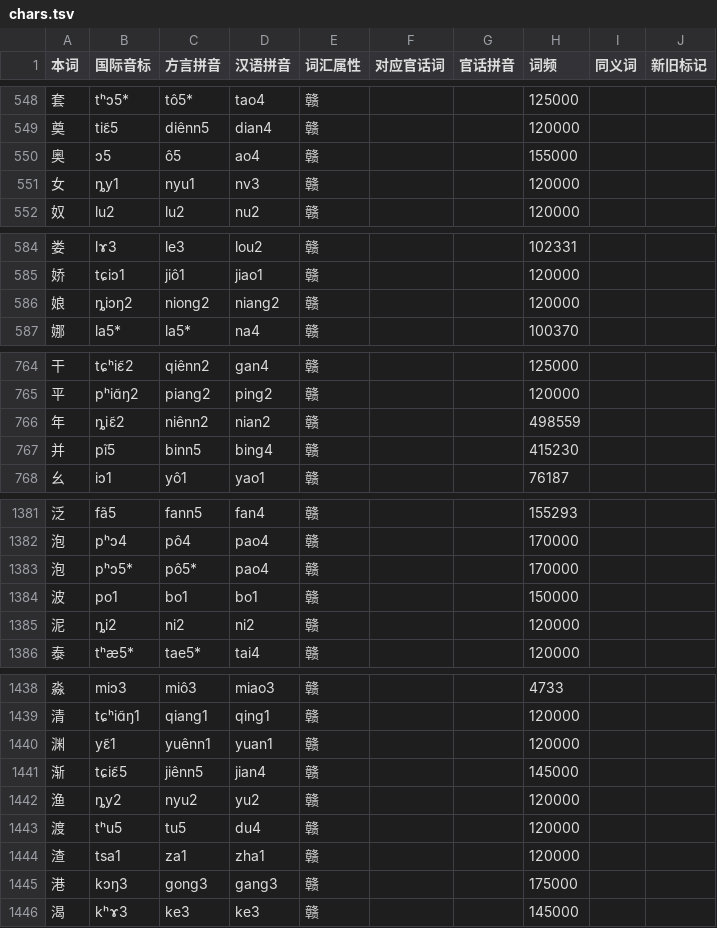
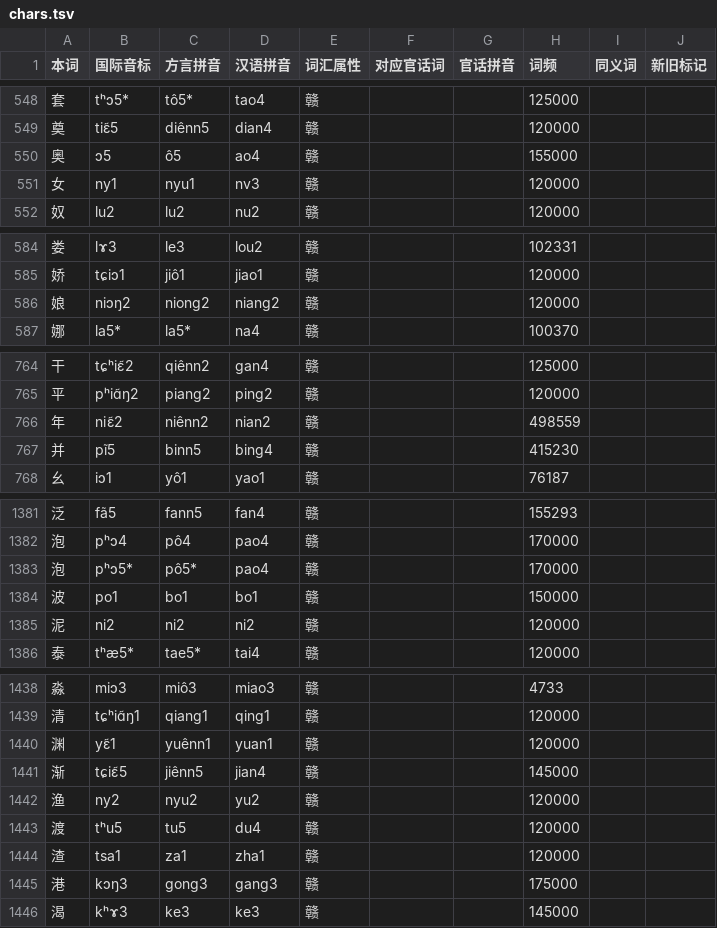
Before and after one commit to Doohaey/GonnyuGeneralIME, a TSV file: resources/regions/xyucuenn/dictionaries/chars.tsv, drawn as a sheet; only a part is shown, gaps mark what is left out; the diff covers the shown part only.

```diff
--- a/resources/regions/xyucuenn/dictionaries/chars.tsv
+++ b/resources/regions/xyucuenn/dictionaries/chars.tsv
@@ -550,3 +550,3 @@
 奥	ɔ5	ô5	ao4	赣			155000		
-女	ȵy1	nyu1	nv3	赣			120000		
+女	ny1	nyu1	nv3	赣			120000		
 奴	lu2	lu2	nu2	赣			120000		
@@ -585,3 +585,3 @@
 娇	tɕiɔ1	jiô1	jiao1	赣			120000		
-娘	ȵiɔŋ2	niong2	niang2	赣			120000		
+娘	niɔŋ2	niong2	niang2	赣			120000		
 娜	la5*	la5*	na4	赣			100370		
@@ -765,3 +765,3 @@
 平	pʰiɑ̃ŋ2	piang2	ping2	赣			120000		
-年	ȵiɛ̃2	niênn2	nian2	赣			498559		
+年	niɛ̃2	niênn2	nian2	赣			498559		
 并	pĩ5	binn5	bing4	赣			415230		
@@ -1384,3 +1384,3 @@
 波	po1	bo1	bo1	赣			150000		
-泥	ȵi2	ni2	ni2	赣			120000		
+泥	ni2	ni2	ni2	赣			120000		
 泰	tʰæ5*	tae5*	tai4	赣			120000		
@@ -1441,3 +1441,3 @@
 渐	tɕiɛ̃5	jiênn5	jian4	赣			145000		
-渔	ȵy2	nyu2	yu2	赣			120000		
+渔	ny2	nyu2	yu2	赣			120000		
 渡	tʰu5	tu5	du4	赣			120000		
```
Also changed, not shown: 15 edited cells elsewhere in this file.
